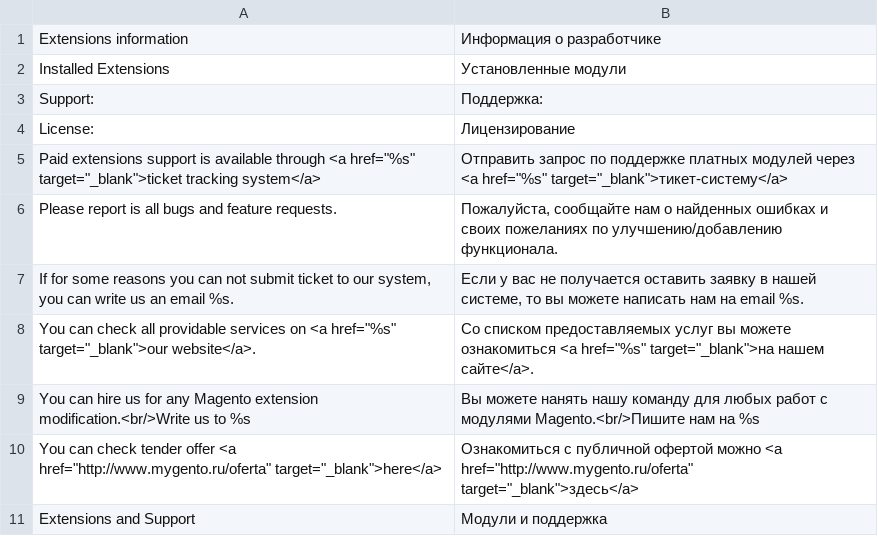
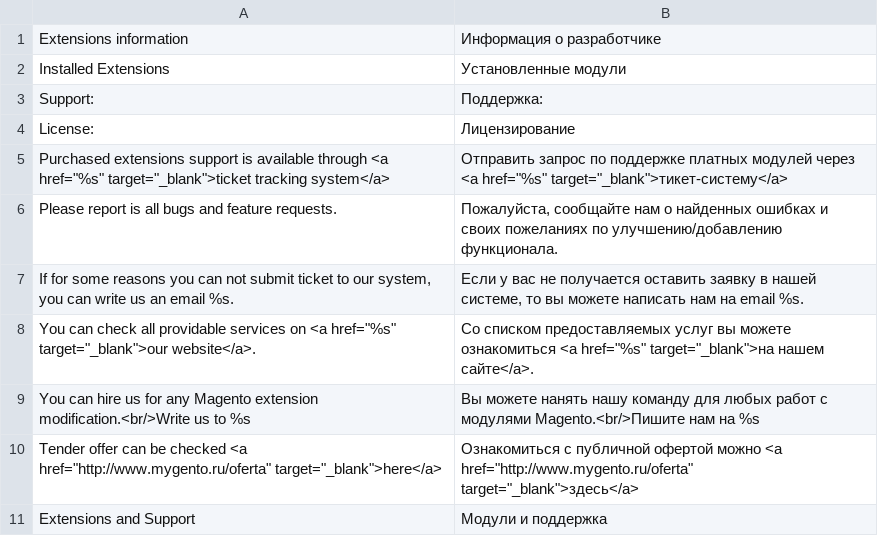
Before and after one commit to mygento/base, a CSV file: app/locale/ru_RU/Mygento_Base.csv, drawn as a sheet.

```diff
--- a/app/locale/ru_RU/Mygento_Base.csv
+++ b/app/locale/ru_RU/Mygento_Base.csv
@@ -4,3 +4,3 @@
 "License:","Лицензирование"
-"Paid extensions support is available through <a href=""%s"" target=""_blank"">ticket tracking system</a>","Отправить запрос по поддержке платных модулей через <a href=""%s"" target=""_blank"">тикет-систему</a>"
+"Purchased extensions support is available through <a href=""%s"" target=""_blank"">ticket tracking system</a>","Отправить запрос по поддержке платных модулей через <a href=""%s"" target=""_blank"">тикет-систему</a>"
 "Please report is all bugs and feature requests.","Пожалуйста, сообщайте нам о найденных ошибках и своих пожеланиях по улучшению/добавлению функционала."
@@ -9,3 +9,3 @@
 "You can hire us for any Magento extension modification.<br/>Write us to %s","Вы можете нанять нашу команду для любых работ с модулями Magento.<br/>Пишите нам на %s"
-"You can check tender offer <a href=""http://www.mygento.ru/oferta"" target=""_blank"">here</a>","Ознакомиться с публичной офертой можно <a href=""http://www.mygento.ru/oferta"" target=""_blank"">здесь</a>"
+"Tender offer can be checked <a href=""http://www.mygento.ru/oferta"" target=""_blank"">here</a>","Ознакомиться с публичной офертой можно <a href=""http://www.mygento.ru/oferta"" target=""_blank"">здесь</a>"
 "Extensions and Support","Модули и поддержка"
```
Also changed, not shown: 2 other files.
